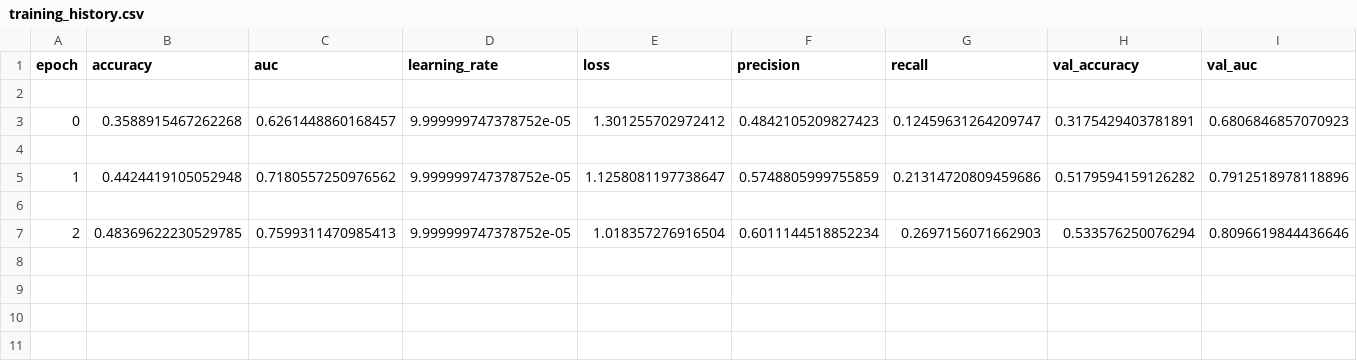
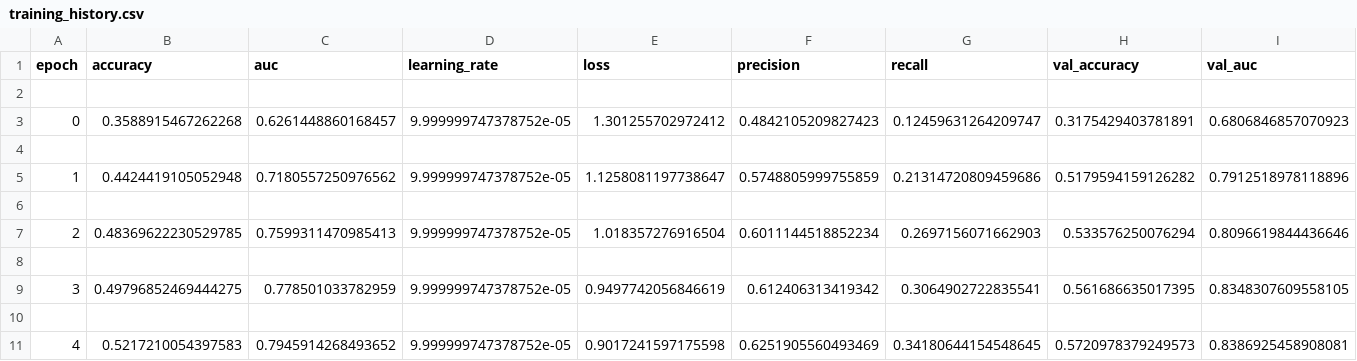
Before and after one commit to Sanjayram710/early-alzheimers-detection, a CSV file: ml/saved_models/training_history.csv, drawn as a sheet; only a part is shown; rows hold the shown columns only; the diff names each change by its address in the sheet, - before the commit and + after, or states it on an @@ line.

Commit message:
Complete 5-epoch ResNet50 model retraining on canonical 12,800 MRI dataset with 83.87% val AUC

```diff
--- a/ml/saved_models/training_history.csv
+++ b/ml/saved_models/training_history.csv
+row 8: (empty)
+row 9: 3 | 0.49796852469444275 | 0.778501033782959 | 9.999999747378752e-05 | 0.9497742056846619 | 0.612406313419342 | 0.3064902722835541 | 0.561686635017395 | 0.8348307609558105
+row 10: (empty)
+row 11: 4 | 0.5217210054397583 | 0.7945914268493652 | 9.999999747378752e-05 | 0.9017241597175598 | 0.6251905560493469 | 0.34180644154548645 | 0.5720978379249573 | 0.8386925458908081
```
Also changed, not shown: 1 other file.
